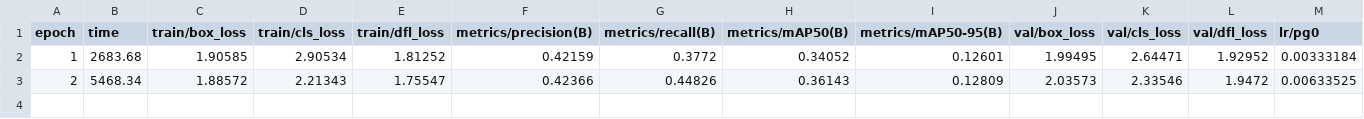
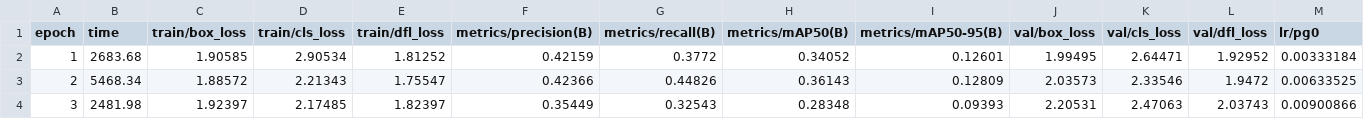
Before and after one commit to kmsmeng/ML_Projects, a CSV file: runs/detect/medical_imaging/results.csv, drawn as a sheet; only a part is shown; rows hold the shown columns only; the diff names each change by its address in the sheet, - before the commit and + after, or states it on an @@ line.

Commit message:
train

```diff
--- a/runs/detect/medical_imaging/results.csv
+++ b/runs/detect/medical_imaging/results.csv
+row 4: 3 | 2481.98 | 1.92397 | 2.17485 | 1.82397 | 0.35449 | 0.32543 | 0.28348 | 0.09393 | 2.20531 | 2.47063 | 2.03743 | 0.00900866
```
Also changed, not shown: 3 other files.
